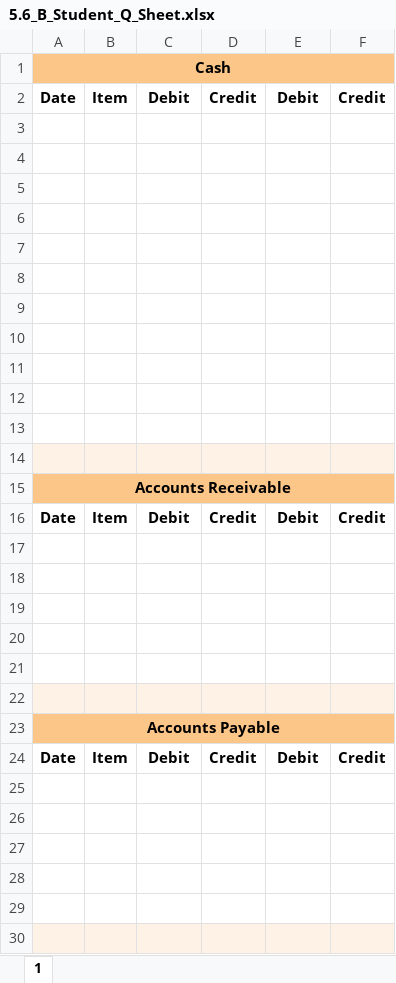
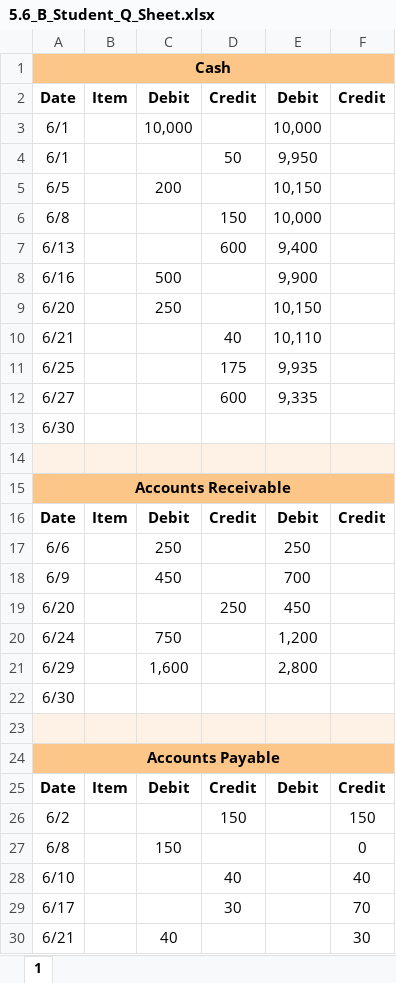
Before and after one commit to leonardodls/product-introduction-financial-accounting, an Excel workbook: assets/public/Chapter_4_ComprehensiveProblem/documents/resources/Assessment_Questions/5.6_B_Student_Q_Sheet.xlsx, sheet 1, drawn as a sheet; only a part is shown; the shorter side is filled out with more unchanged rows; values as stored, in another font and other column widths than the file's, no borders; addresses are those after the commit; the diff covers the shown part only; the diff names each change by its address in the sheet, - before the commit and + after, or states it on an @@ line.

```diff
--- a/assets/public/Chapter_4_ComprehensiveProblem/documents/resources/Assessment_Questions/5.6_B_Student_Q_Sheet.xlsx (sheet 1)
+++ b/assets/public/Chapter_4_ComprehensiveProblem/documents/resources/Assessment_Questions/5.6_B_Student_Q_Sheet.xlsx (sheet 1)
-row 3: (empty)
+row 3: 6/1 |  | 10,000 |  | 10,000
-row 4: (empty)
+row 4: 6/1 |  |  | 50 | 9,950
-row 5: (empty)
+row 5: 6/5 |  | 200 |  | 10,150
-row 6: (empty)
+row 6: 6/8 |  |  | 150 | 10,000
-row 7: (empty)
+row 7: 6/13 |  |  | 600 | 9,400
-row 8: (empty)
+row 8: 6/16 |  | 500 |  | 9,900
-row 9: (empty)
+row 9: 6/20 |  | 250 |  | 10,150
-row 10: (empty)
+row 10: 6/21 |  |  | 40 | 10,110
-row 11: (empty)
+row 11: 6/25 |  |  | 175 | 9,935
-row 12: (empty)
+row 12: 6/27 |  |  | 600 | 9,335
-A13: (empty)
+A13: 6/30
-row 17: (empty)
+row 17: 6/6 |  | 250 |  | 250
-row 18: (empty)
+row 18: 6/9 |  | 450 |  | 700
-row 19: (empty)
+row 19: 6/20 |  |  | 250 | 450
-row 20: (empty)
+row 20: 6/24 |  | 750 |  | 1,200
-row 21: (empty)
+row 21: 6/29 |  | 1,600 |  | 2,800
+row 22: 6/30
-row 26: (empty)
+row 26: 6/2 |  |  | 150 |  | 150
-row 27: (empty)
+row 27: 6/8 |  | 150 |  |  | 0
-row 28: (empty)
+row 28: 6/10 |  |  | 40 |  | 40
-row 29: (empty)
+row 29: 6/17 |  |  | 30 |  | 70
-row 30: (empty)
+row 30: 6/21 |  | 40 |  |  | 30
```
Also changed, not shown: 3 added rows and 63 edited cells elsewhere in this sheet, assets/public/Chapter_4_ComprehensiveProblem/documents/resources/Assessment_Questions/5.2_Student_Q_Sheet.xlsx, assets/public/Chapter_4_ComprehensiveProblem/documents/resources/Assessment_Questions/5.3_Student_A_Sheet.xlsx, 34 other files.
